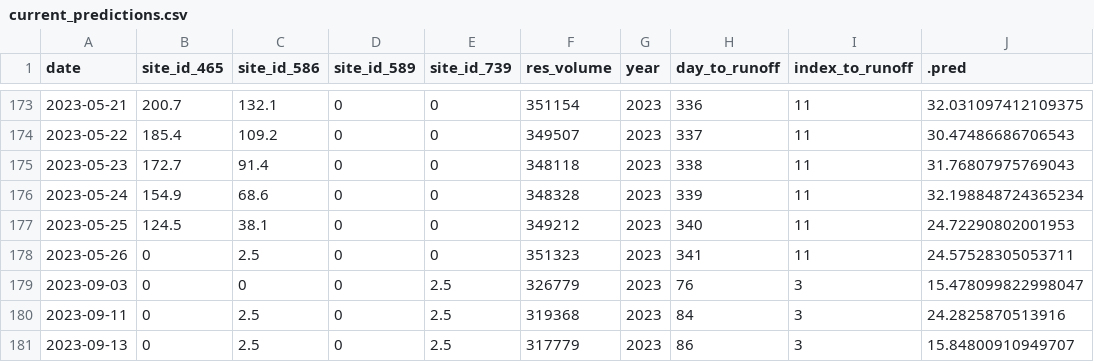
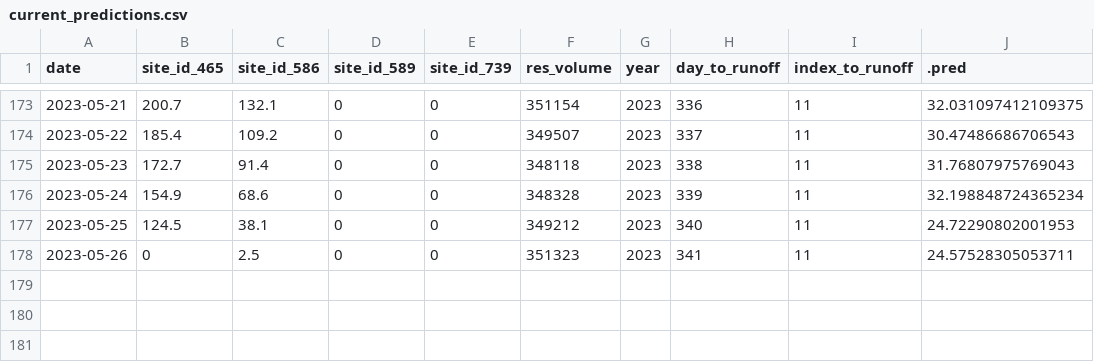
Before and after one commit to mschmidty/dolores_flow_predict, a CSV file: output/current_predictions.csv, drawn as a sheet; only a part is shown, gaps mark what is left out; the diff names each change by its address in the sheet, - before the commit and + after, or states it on an @@ line.

```diff
--- a/output/current_predictions.csv
+++ b/output/current_predictions.csv
-row 179: 2023-09-03 | 0 | 0 | 0 | 2.5 | 326779 | 2023 | 76 | 3 | 15.478099822998047
-row 180: 2023-09-11 | 0 | 2.5 | 0 | 2.5 | 319368 | 2023 | 84 | 3 | 24.2825870513916
-row 181: 2023-09-13 | 0 | 2.5 | 0 | 2.5 | 317779 | 2023 | 86 | 3 | 15.84800910949707
```
Also changed, not shown: output/flow_data_all.csv, 1 other file.
